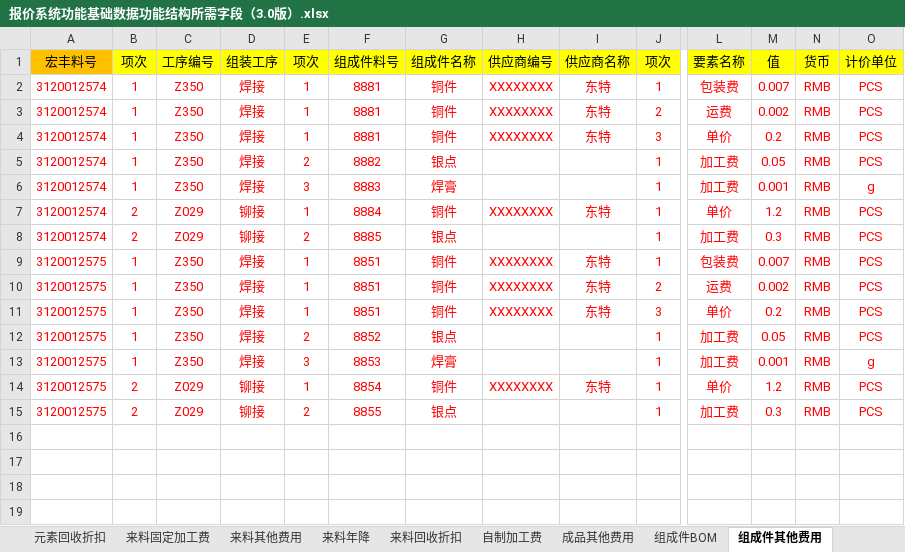
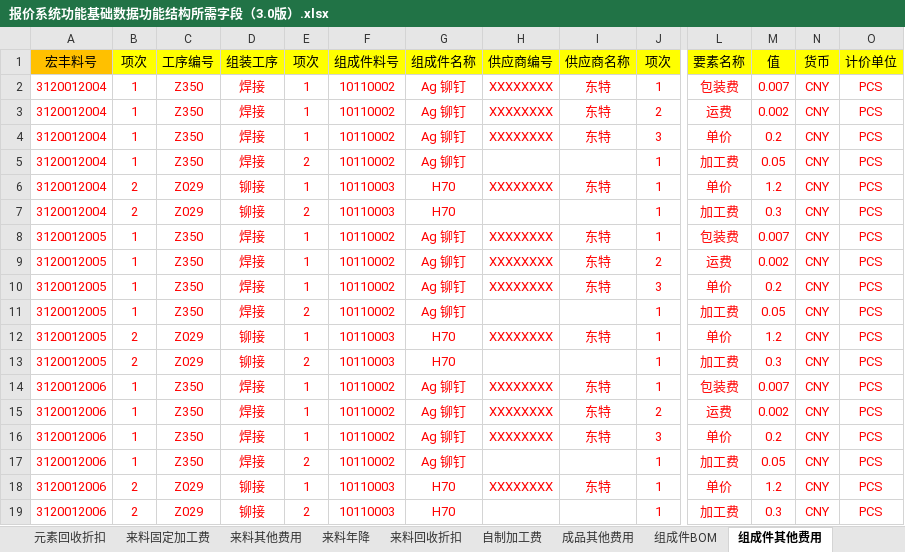
Before and after one commit to joii420/cpq-0711, an Excel workbook: data/template0523/报价系统功能基础数据功能结构所需字段（3.0版）.xlsx, sheet 组成件其他费用, drawn as a sheet; only a part is shown, gaps mark what is left out; values as stored, in another font and other column widths than the file's, no borders; removed rows and columns are numbered as before the commit, all else as after; rows hold the shown columns only; the diff names each change by its address in the sheet, - before the commit and + after, or states it on an @@ line.

```diff
--- a/data/template0523/报价系统功能基础数据功能结构所需字段（3.0版）.xlsx (sheet 组成件其他费用)
+++ b/data/template0523/报价系统功能基础数据功能结构所需字段（3.0版）.xlsx (sheet 组成件其他费用)
-A2:A5 (宏丰料号): 3120012574
+A2:A5 (宏丰料号): 3120012004
-F2:F4 (组成件料号): 8881
+F2:F4 (组成件料号): 10110002
-G2:G4 (组成件名称): 铜件
+G2:G4 (组成件名称): Ag 铆钉
-N2:N5 (货币): RMB
+N2:N5 (货币): CNY
-F5 (组成件料号): 8882
+F5 (组成件料号): 10110002
-G5 (组成件名称): 银点
+G5 (组成件名称): Ag 铆钉
-row 6: 3120012574 | 1 | Z350 | 焊接 | 3 | 8883 | 焊膏 |  |  | 1 | 加工费 | 0.001 | RMB | g
-A6:A7 (宏丰料号): 3120012574
+A6:A7 (宏丰料号): 3120012004
-F6 (组成件料号): 8884
+F6 (组成件料号): 10110003
-G6 (组成件名称): 铜件
+G6 (组成件名称): H70
-N6:N11 (货币): RMB
+N6:N11 (货币): CNY
-F7 (组成件料号): 8885
+F7 (组成件料号): 10110003
-G7 (组成件名称): 银点
+G7 (组成件名称): H70
-A8:A11 (宏丰料号): 3120012575
+A8:A11 (宏丰料号): 3120012005
-F8:F10 (组成件料号): 8851
+F8:F10 (组成件料号): 10110002
-G8:G10 (组成件名称): 铜件
+G8:G10 (组成件名称): Ag 铆钉
-F11 (组成件料号): 8852
+F11 (组成件料号): 10110002
-G11 (组成件名称): 银点
+G11 (组成件名称): Ag 铆钉
-row 13: 3120012575 | 1 | Z350 | 焊接 | 3 | 8853 | 焊膏 |  |  | 1 | 加工费 | 0.001 | RMB | g
-A12:A13 (宏丰料号): 3120012575
+A12:A13 (宏丰料号): 3120012005
-F12 (组成件料号): 8854
+F12 (组成件料号): 10110003
-G12 (组成件名称): 铜件
+G12 (组成件名称): H70
-N12:N13 (货币): RMB
+N12:N13 (货币): CNY
-F13 (组成件料号): 8855
+F13 (组成件料号): 10110003
-G13 (组成件名称): 银点
+G13 (组成件名称): H70
+row 14: 3120012006 | 1 | Z350 | 焊接 | 1 | 10110002 | Ag 铆钉 | XXXXXXXX | 东特 | 1 | 包装费 | 0.007 | CNY | PCS
+row 15: 3120012006 | 1 | Z350 | 焊接 | 1 | 10110002 | Ag 铆钉 | XXXXXXXX | 东特 | 2 | 运费 | 0.002 | CNY | PCS
+row 16: 3120012006 | 1 | Z350 | 焊接 | 1 | 10110002 | Ag 铆钉 | XXXXXXXX | 东特 | 3 | 单价 | 0.2 | CNY | PCS
+row 17: 3120012006 | 1 | Z350 | 焊接 | 2 | 10110002 | Ag 铆钉 |  |  | 1 | 加工费 | 0.05 | CNY | PCS
+row 18: 3120012006 | 2 | Z029 | 铆接 | 1 | 10110003 | H70 | XXXXXXXX | 东特 | 1 | 单价 | 1.2 | CNY | PCS
+row 19: 3120012006 | 2 | Z029 | 铆接 | 2 | 10110003 | H70 |  |  | 1 | 加工费 | 0.3 | CNY | PCS
```
Also changed, not shown: sheet 自制加工费, sheet 组成件BOM, sheet 来料其他费用, sheet 物料与元素BOM, sheet 客户料号与宏丰料号的关系, sheet 来料年降, 11 more sheets, 40 other files.
